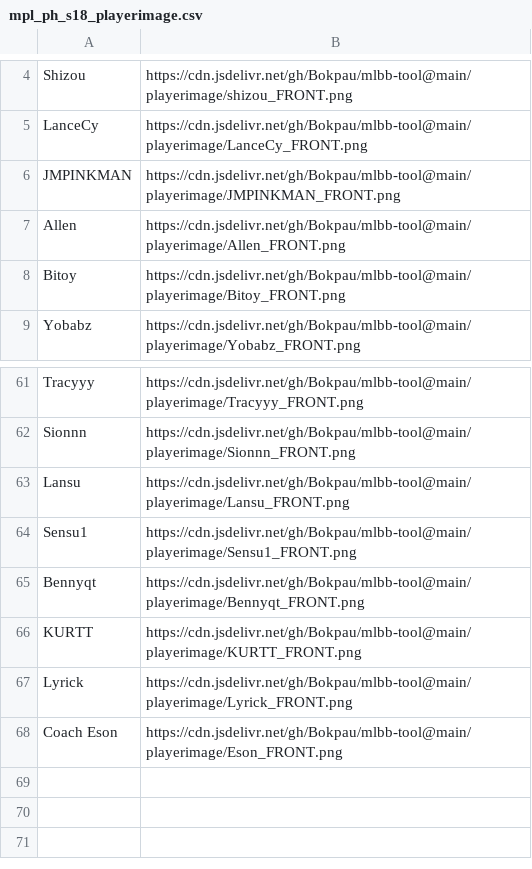
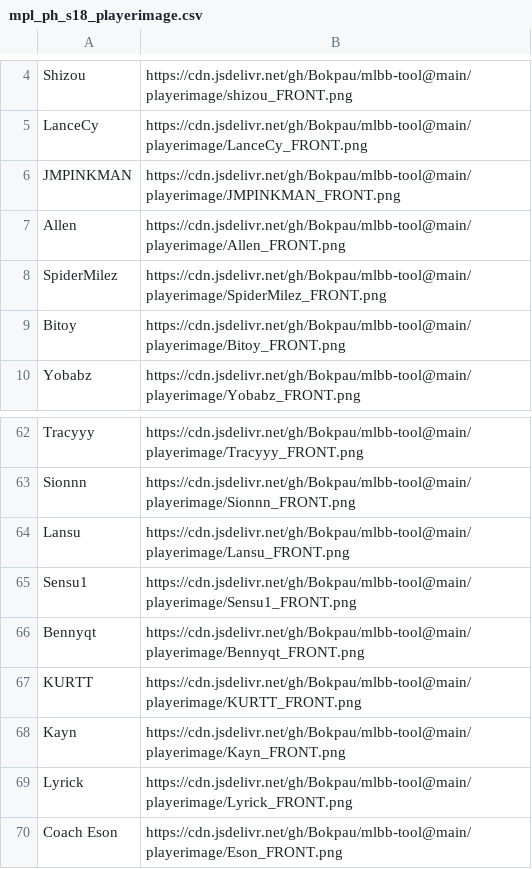
Before and after one commit to Bokpau/mlbb-tool, a CSV file: mpl_ph_s18_playerimage.csv, drawn as a sheet; only a part is shown, gaps mark what is left out; the diff names each change by its address in the sheet, - before the commit and + after, or states it on an @@ line.

```diff
--- a/mpl_ph_s18_playerimage.csv
+++ b/mpl_ph_s18_playerimage.csv
+row 8: SpiderMilez | https://cdn.jsdelivr.net/gh/Bokpau/mlbb-tool@main/playerimage/SpiderMilez_FRONT.png
+row 68: Kayn | https://cdn.jsdelivr.net/gh/Bokpau/mlbb-tool@main/playerimage/Kayn_FRONT.png
```
Also changed, not shown: 2 other files.
